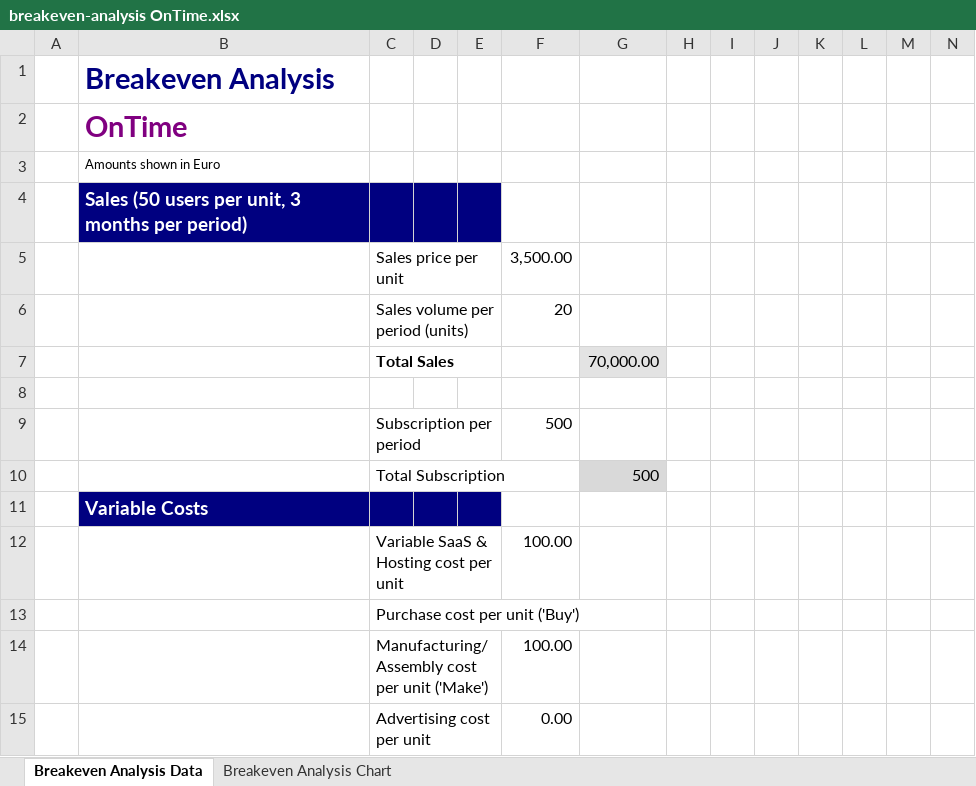
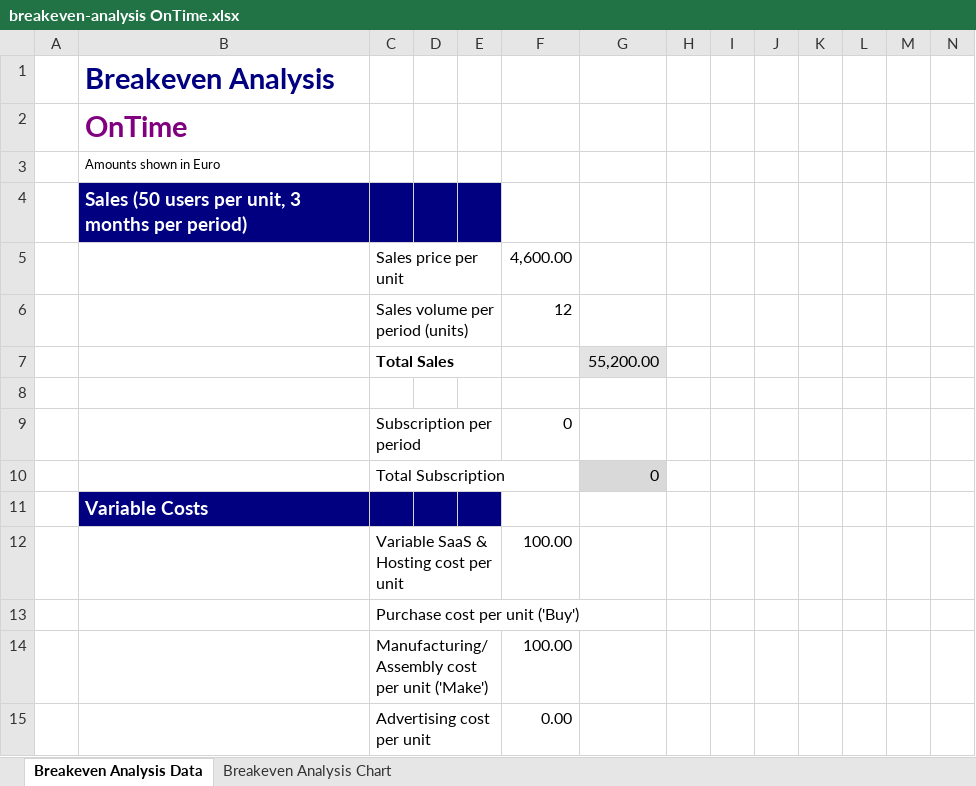
Before and after one commit to blanpainfrancois/onTime, an Excel workbook: Ontime/Administratie/Financiele analyse/breakeven-analysis OnTime.xlsx, sheet Breakeven Analysis Data, drawn as a sheet; only a part is shown; values as stored, in another font and other column widths than the file's, no borders; charts and pictures not drawn; the diff covers the shown part only; the diff names each change by its address in the sheet, - before the commit and + after, or states it on an @@ line.

```diff
--- a/Ontime/Administratie/Financiele analyse/breakeven-analysis OnTime.xlsx (sheet Breakeven Analysis Data)
+++ b/Ontime/Administratie/Financiele analyse/breakeven-analysis OnTime.xlsx (sheet Breakeven Analysis Data)
-F5: 3,500.00
+F5: 4,600.00
-F6: 20
+F6: 12
-G7: 70,000.00
+G7: 55,200.00
-F9: 500
+F9: 0
-G10: 500
+G10: 0
```
Also changed, not shown: 8 added rows, 8 removed rows and 7 edited cells elsewhere in this sheet, charts or pictures, 1 other file.
